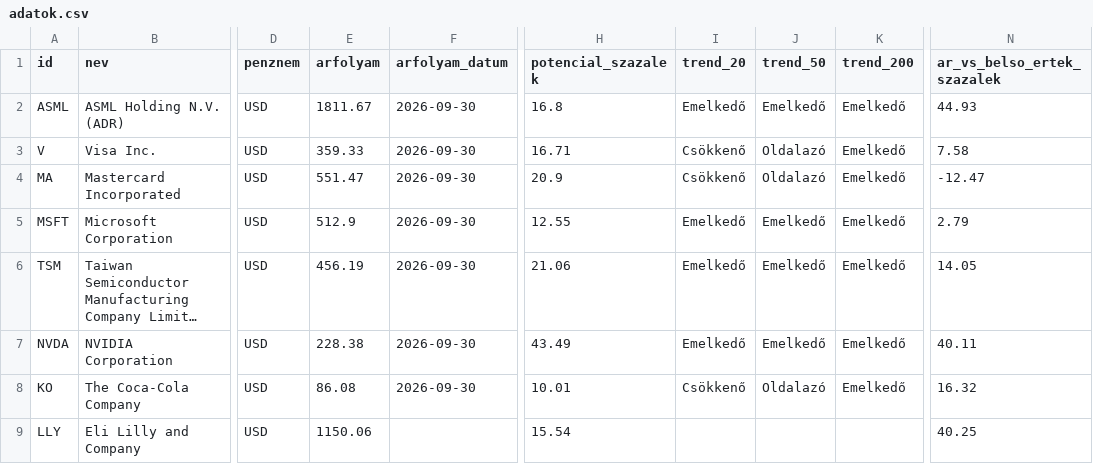
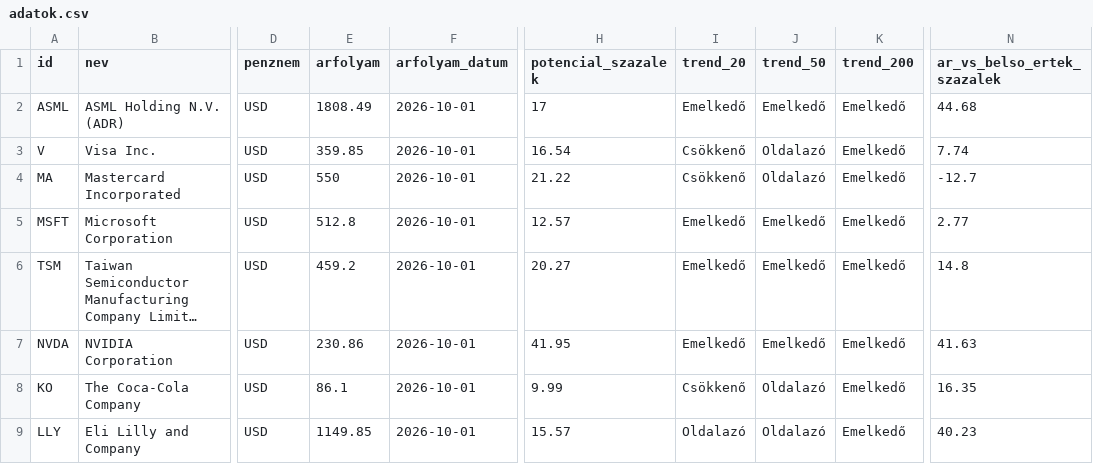
Before and after one commit to matekonnyu/moat-monitor, a CSV file: adatok.csv, drawn as a sheet; only a part is shown, gaps mark what is left out; long unchanged cells end in …; the diff covers the shown part only; the diff names each change by its address in the sheet, - before the commit and + after, or states it on an @@ line.

```diff
--- a/adatok.csv
+++ b/adatok.csv
-E2 (arfolyam): 1811.67
+E2 (arfolyam): 1808.49
-F2:F8 (arfolyam_datum): 2026-09-30
+F2:F8 (arfolyam_datum): 2026-10-01
-H2 (potencial_szazalek): 16.8
+H2 (potencial_szazalek): 17
-N2 (ar_vs_belso_ertek_szazalek): 44.93
+N2 (ar_vs_belso_ertek_szazalek): 44.68
-E3 (arfolyam): 359.33
+E3 (arfolyam): 359.85
-H3 (potencial_szazalek): 16.71
+H3 (potencial_szazalek): 16.54
-N3 (ar_vs_belso_ertek_szazalek): 7.58
+N3 (ar_vs_belso_ertek_szazalek): 7.74
-E4 (arfolyam): 551.47
+E4 (arfolyam): 550
-H4 (potencial_szazalek): 20.9
+H4 (potencial_szazalek): 21.22
-N4 (ar_vs_belso_ertek_szazalek): -12.47
+N4 (ar_vs_belso_ertek_szazalek): -12.7
-E5 (arfolyam): 512.9
+E5 (arfolyam): 512.8
-H5 (potencial_szazalek): 12.55
+H5 (potencial_szazalek): 12.57
-N5 (ar_vs_belso_ertek_szazalek): 2.79
+N5 (ar_vs_belso_ertek_szazalek): 2.77
-E6 (arfolyam): 456.19
+E6 (arfolyam): 459.2
-H6 (potencial_szazalek): 21.06
+H6 (potencial_szazalek): 20.27
-N6 (ar_vs_belso_ertek_szazalek): 14.05
+N6 (ar_vs_belso_ertek_szazalek): 14.8
-E7 (arfolyam): 228.38
+E7 (arfolyam): 230.86
-H7 (potencial_szazalek): 43.49
+H7 (potencial_szazalek): 41.95
-N7 (ar_vs_belso_ertek_szazalek): 40.11
+N7 (ar_vs_belso_ertek_szazalek): 41.63
-E8 (arfolyam): 86.08
+E8 (arfolyam): 86.1
-H8 (potencial_szazalek): 10.01
+H8 (potencial_szazalek): 9.99
-N8 (ar_vs_belso_ertek_szazalek): 16.32
+N8 (ar_vs_belso_ertek_szazalek): 16.35
-E9 (arfolyam): 1150.06
+E9 (arfolyam): 1149.85
-F9 (arfolyam_datum): (empty)
+F9 (arfolyam_datum): 2026-10-01
-H9 (potencial_szazalek): 15.54
+H9 (potencial_szazalek): 15.57
-I9 (trend_20): (empty)
+I9 (trend_20): Oldalazó
-J9 (trend_50): (empty)
+J9 (trend_50): Oldalazó
-K9 (trend_200): (empty)
+K9 (trend_200): Emelkedő
-N9 (ar_vs_belso_ertek_szazalek): 40.25
+N9 (ar_vs_belso_ertek_szazalek): 40.23
```
Also changed, not shown: 92 edited cells elsewhere in this file, 8 other files.
